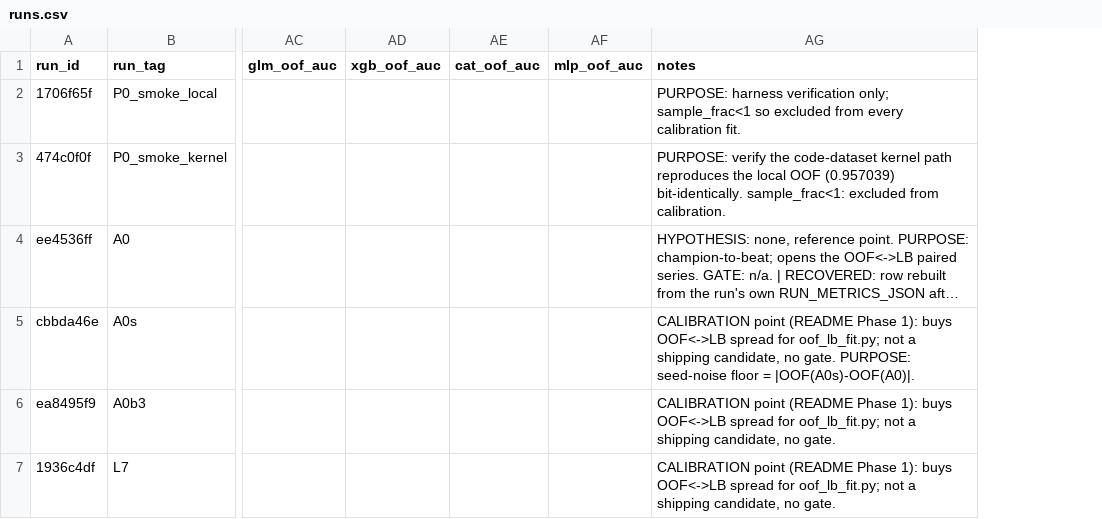
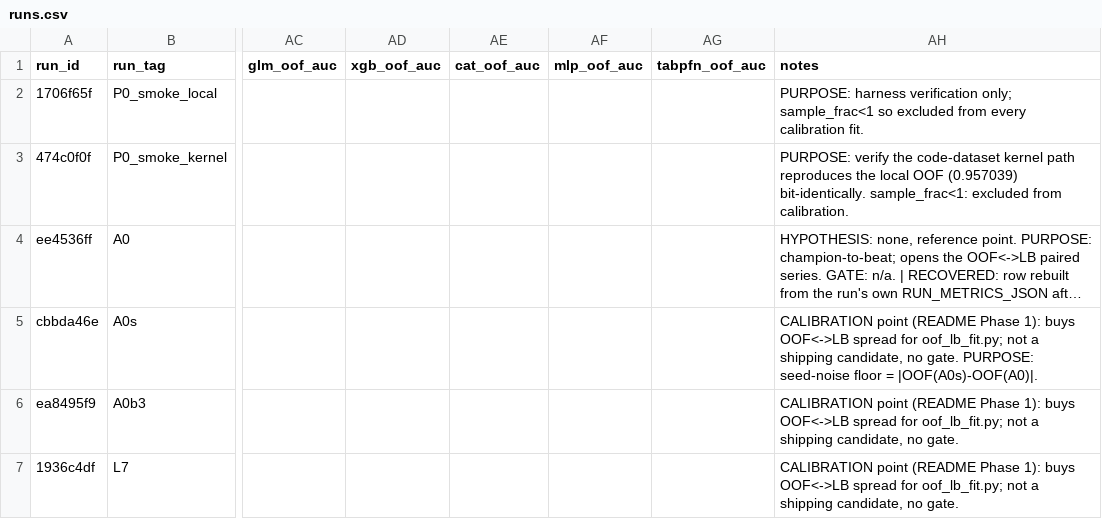
Before and after one commit to gccarno/kaggle_playground_s6e10, a CSV file: experiments/runs.csv, drawn as a sheet; only a part is shown, gaps mark what is left out; long unchanged cells end in …; the diff covers the shown part only; the diff names each change by its address in the sheet, - before the commit and + after, or states it on an @@ line.

```diff
--- a/experiments/runs.csv
+++ b/experiments/runs.csv
+column AG (tabpfn_oof_auc), empty
```
Also changed, not shown: 5 added rows elsewhere in this file, 1 other file.
